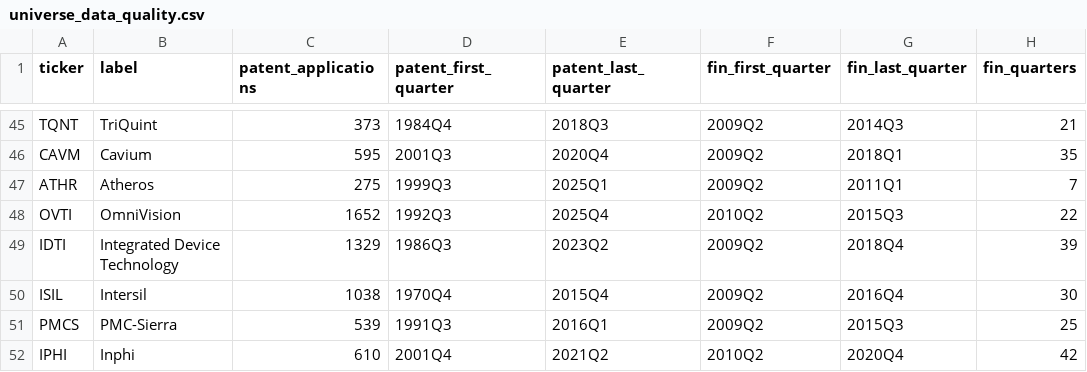
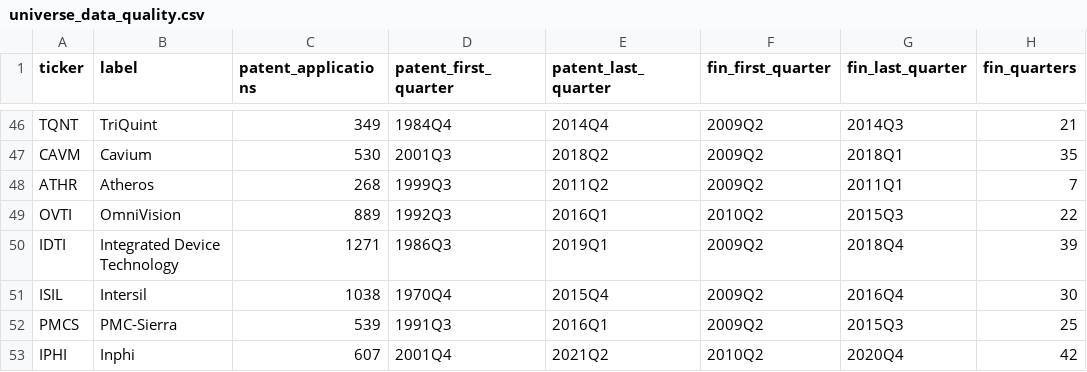
Before and after one commit to anilberkekarel/quality-engine-v2, a CSV file: outputs/universe_data_quality.csv, drawn as a sheet; only a part is shown, gaps mark what is left out; addresses are those after the commit; the diff covers the shown part only; the diff names each change by its address in the sheet, - before the commit and + after, or states it on an @@ line.

```diff
--- a/outputs/universe_data_quality.csv
+++ b/outputs/universe_data_quality.csv
-C46 (patent_applications): 373
+C46 (patent_applications): 349
-E46 (patent_last_quarter): 2018Q3
+E46 (patent_last_quarter): 2014Q4
-C47 (patent_applications): 595
+C47 (patent_applications): 530
-E47 (patent_last_quarter): 2020Q4
+E47 (patent_last_quarter): 2018Q2
-C48 (patent_applications): 275
+C48 (patent_applications): 268
-E48 (patent_last_quarter): 2025Q1
+E48 (patent_last_quarter): 2011Q2
-C49 (patent_applications): 1652
+C49 (patent_applications): 889
-E49 (patent_last_quarter): 2025Q4
+E49 (patent_last_quarter): 2016Q1
-C50 (patent_applications): 1329
+C50 (patent_applications): 1271
-E50 (patent_last_quarter): 2023Q2
+E50 (patent_last_quarter): 2019Q1
-C53 (patent_applications): 610
+C53 (patent_applications): 607
```
Also changed, not shown: 1 added row and 44 edited cells elsewhere in this file, outputs/ma_events.csv, outputs/universe_assignee_audit.csv, 5 other files.
